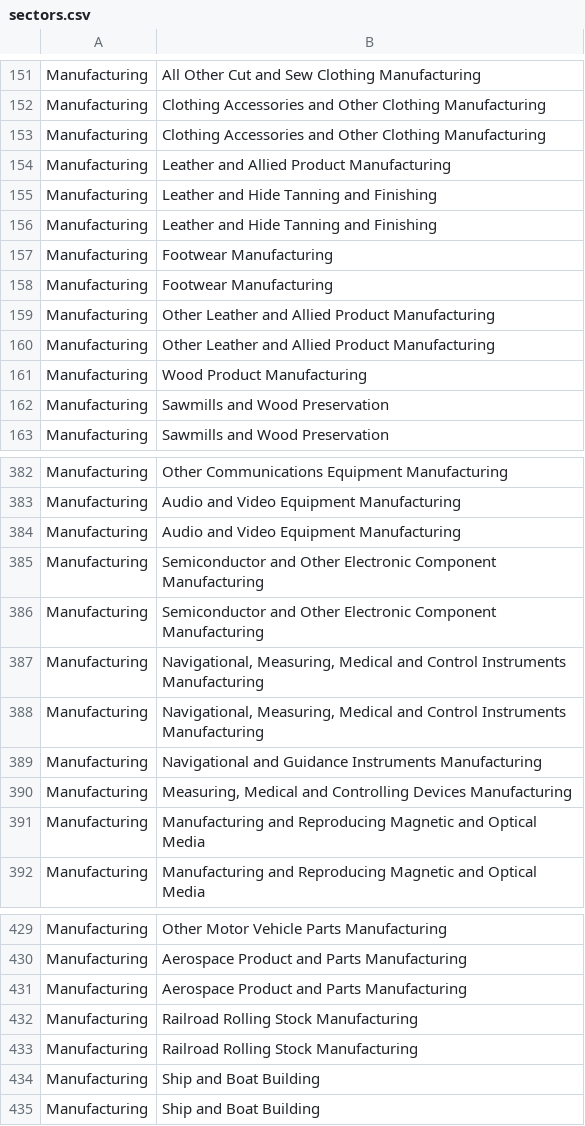
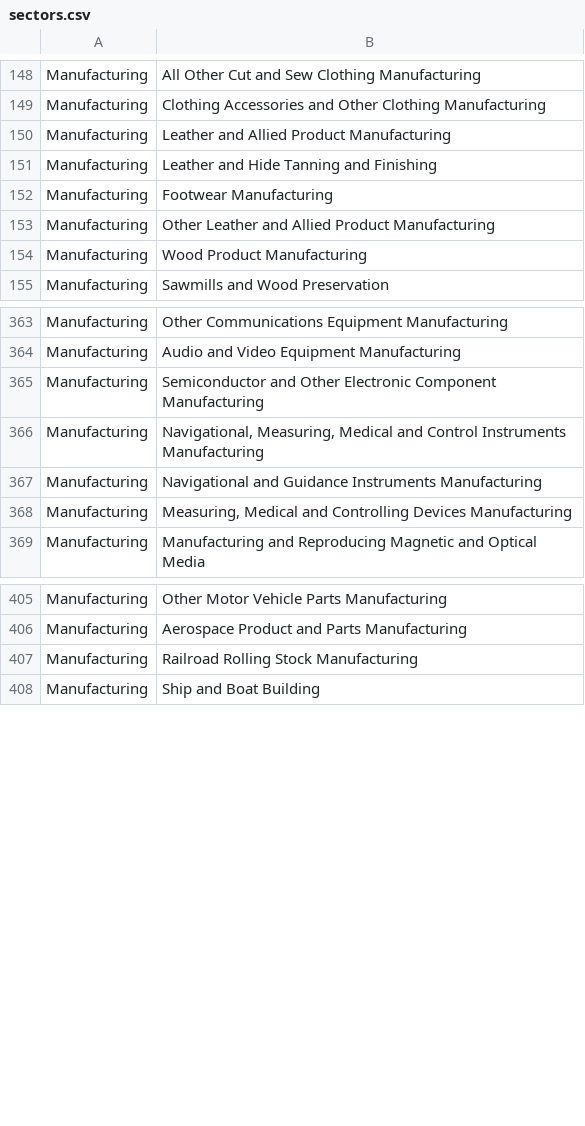
Before and after one commit to davidworkman9/CODE-2015, a CSV file: private/sectors.csv, drawn as a sheet; only a part is shown, gaps mark what is left out; the diff covers the shown part only.

Commit message:
removed duplicate lines from file

```diff
--- a/private/sectors.csv
+++ b/private/sectors.csv
@@ -152,12 +149,7 @@ Manufacturing,All Other Cut and Sew Clothing Manufacturing
 Manufacturing,Clothing Accessories and Other Clothing Manufacturing
-Manufacturing,Clothing Accessories and Other Clothing Manufacturing
 Manufacturing,Leather and Allied Product Manufacturing
 Manufacturing,Leather and Hide Tanning and Finishing
-Manufacturing,Leather and Hide Tanning and Finishing
-Manufacturing,Footwear Manufacturing
 Manufacturing,Footwear Manufacturing
 Manufacturing,Other Leather and Allied Product Manufacturing
-Manufacturing,Other Leather and Allied Product Manufacturing
 Manufacturing,Wood Product Manufacturing
-Manufacturing,Sawmills and Wood Preservation
 Manufacturing,Sawmills and Wood Preservation
@@ -383,6 +364,3 @@ Manufacturing,Other Communications Equipment Manufacturing
 Manufacturing,Audio and Video Equipment Manufacturing
-Manufacturing,Audio and Video Equipment Manufacturing
 Manufacturing,Semiconductor and Other Electronic Component Manufacturing
-Manufacturing,Semiconductor and Other Electronic Component Manufacturing
-Manufacturing,"Navigational, Measuring, Medical and Control Instruments Manufacturing"
 Manufacturing,"Navigational, Measuring, Medical and Control Instruments Manufacturing"
@@ -390,3 +368,2 @@ Manufacturing,Navigational and Guidance Instruments Manufacturing
 Manufacturing,"Measuring, Medical and Controlling Devices Manufacturing"
-Manufacturing,Manufacturing and Reproducing Magnetic and Optical Media
 Manufacturing,Manufacturing and Reproducing Magnetic and Optical Media
@@ -430,6 +406,3 @@ Manufacturing,Other Motor Vehicle Parts Manufacturing
 Manufacturing,Aerospace Product and Parts Manufacturing
-Manufacturing,Aerospace Product and Parts Manufacturing
 Manufacturing,Railroad Rolling Stock Manufacturing
-Manufacturing,Railroad Rolling Stock Manufacturing
-Manufacturing,Ship and Boat Building
 Manufacturing,Ship and Boat Building
```
Also changed, not shown: 23 removed rows elsewhere in this file.
